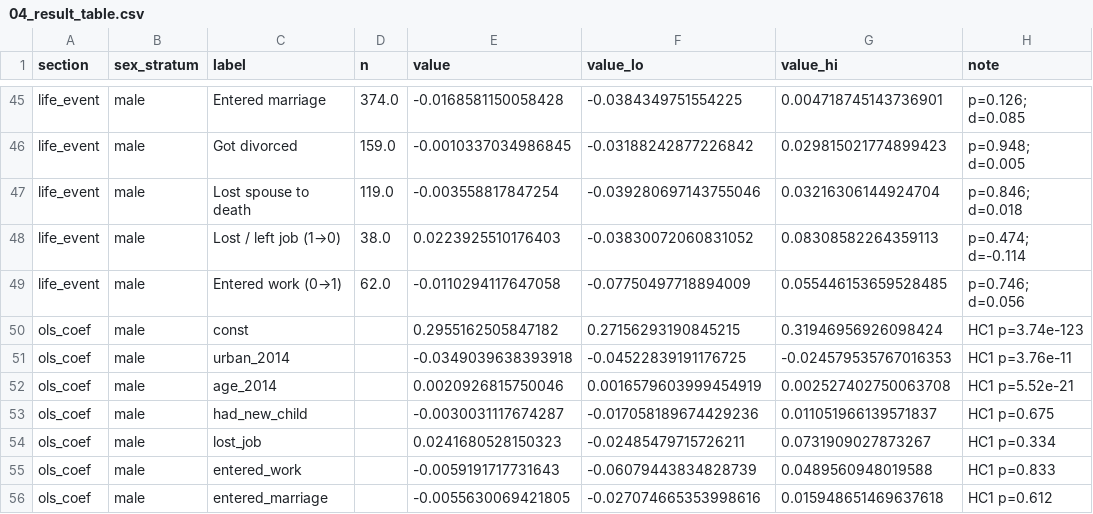
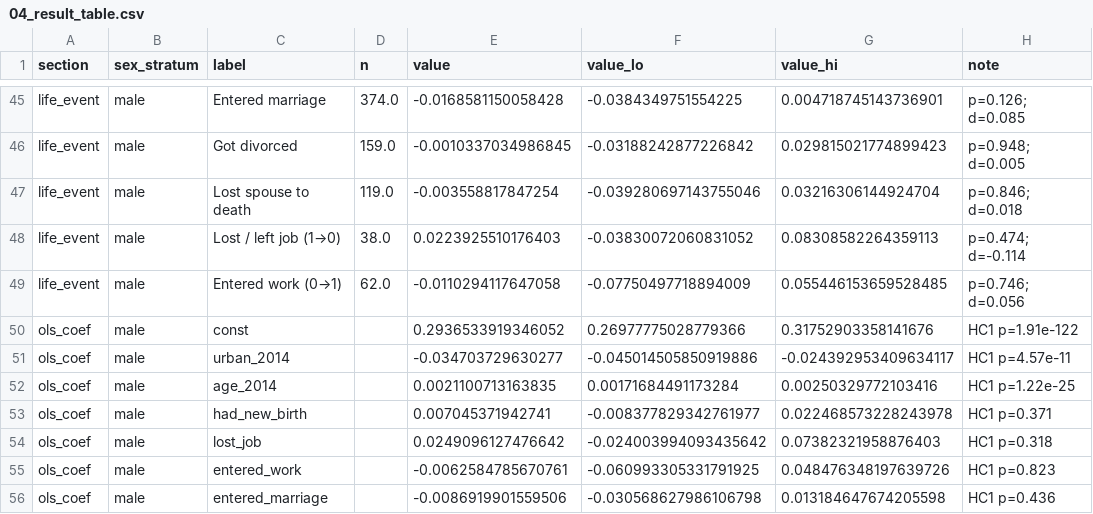
Before and after one commit to houx15/gender-ideation-survey, a CSV file: outputs/survey_exploration/analysis_runs/analysis_024_cfps_ideation_change/04_result_table.csv, drawn as a sheet; only a part is shown, gaps mark what is left out; the diff covers the shown part only.

```diff
--- a/outputs/survey_exploration/analysis_runs/analysis_024_cfps_ideation_change/04_result_table.csv
+++ b/outputs/survey_exploration/analysis_runs/analysis_024_cfps_ideation_change/04_result_table.csv
@@ -49,8 +49,8 @@ life_event,male,Lost / left job (1→0),38.0,0.0223925510176403,-0.0383007206083
 life_event,male,Entered work (0→1),62.0,-0.0110294117647058,-0.07750497718894009,0.055446153659528485,p=0.746; d=0.056
-ols_coef,male,const,,0.2955162505847182,0.27156293190845215,0.31946956926098424,HC1 p=3.74e-123
-ols_coef,male,urban_2014,,-0.0349039638393918,-0.04522839191176725,-0.024579535767016353,HC1 p=3.76e-11
-ols_coef,male,age_2014,,0.0020926815750046,0.0016579603999454919,0.002527402750063708,HC1 p=5.52e-21
-ols_coef,male,had_new_child,,-0.0030031117674287,-0.017058189674429236,0.011051966139571837,HC1 p=0.675
-ols_coef,male,lost_job,,0.0241680528150323,-0.02485479715726211,0.0731909027873267,HC1 p=0.334
-ols_coef,male,entered_work,,-0.0059191717731643,-0.06079443834828739,0.0489560948019588,HC1 p=0.833
-ols_coef,male,entered_marriage,,-0.0055630069421805,-0.027074665353998616,0.015948651469637618,HC1 p=0.612
+ols_coef,male,const,,0.2936533919346052,0.26977775028779366,0.31752903358141676,HC1 p=1.91e-122
+ols_coef,male,urban_2014,,-0.034703729630277,-0.045014505850919886,-0.024392953409634117,HC1 p=4.57e-11
+ols_coef,male,age_2014,,0.0021100713163835,0.00171684491173284,0.00250329772103416,HC1 p=1.22e-25
+ols_coef,male,had_new_birth,,0.007045371942741,-0.008377829342761977,0.022468573228243978,HC1 p=0.371
+ols_coef,male,lost_job,,0.0249096127476642,-0.024003994093435642,0.07382321958876403,HC1 p=0.318
+ols_coef,male,entered_work,,-0.0062584785670761,-0.060993305331791925,0.048476348197639726,HC1 p=0.823
+ols_coef,male,entered_marriage,,-0.0086919901559506,-0.030568627986106798,0.013184647674205598,HC1 p=0.436
```
Also changed, not shown: 138 edited cells elsewhere in this file, outputs/survey_exploration/analysis_runs/analysis_025_cfps_lifeevent_psm/01_descriptive_table.csv, outputs/survey_exploration/analysis_runs/analysis_025_cfps_lifeevent_psm/02_missing_table.csv, 32 other files.
